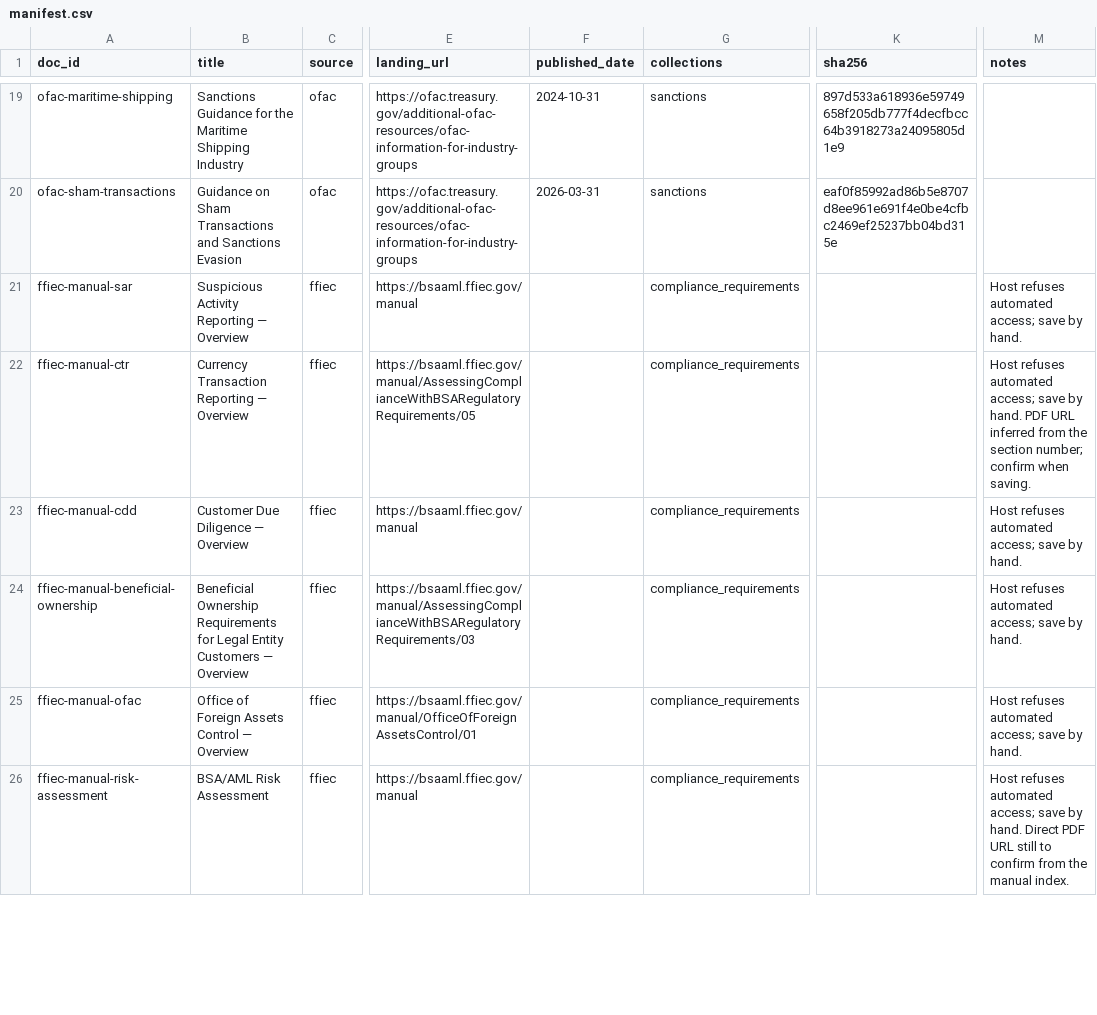
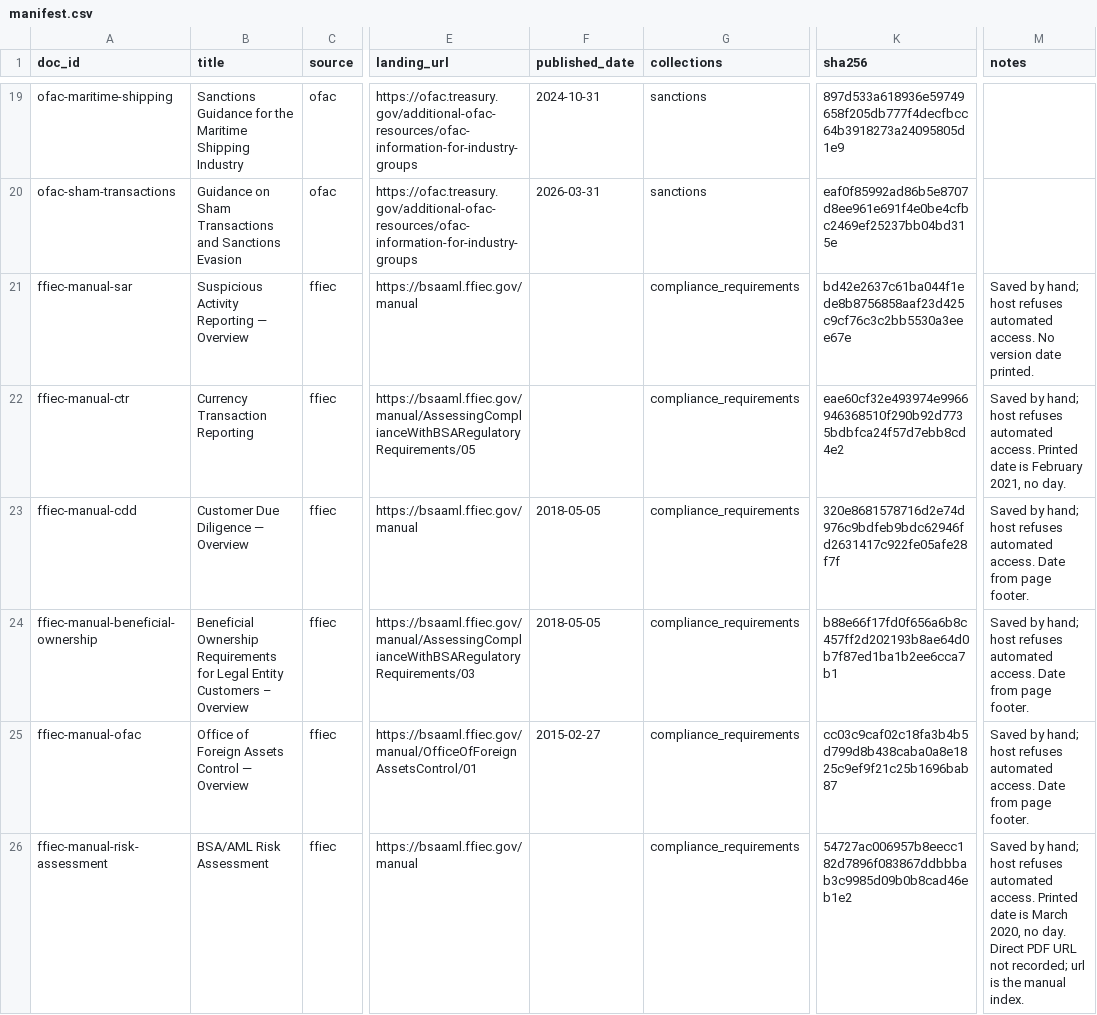
Before and after one commit to vinhpnguyen123/frauddetection, a CSV file: data/manifest.csv, drawn as a sheet; only a part is shown, gaps mark what is left out; the diff covers the shown part only; the diff names each change by its address in the sheet, - before the commit and + after, or states it on an @@ line.

Commit message:
feat(data): record hand-saved FFIEC and FATF documents [M2-S1]

```diff
--- a/data/manifest.csv
+++ b/data/manifest.csv
-K21 (sha256): (empty)
+K21 (sha256): bd42e2637c61ba044f1ede8b8756858aaf23d425c9cf76c3c2bb5530a3eee67e
-M21 (notes): Host refuses automated access; save by hand.
+M21 (notes): Saved by hand; host refuses automated access. No version date printed.
-B22 (title): Currency Transaction Reporting — Overview
+B22 (title): Currency Transaction Reporting
-K22 (sha256): (empty)
+K22 (sha256): eae60cf32e493974e9966946368510f290b92d7735bdbfca24f57d7ebb8cd4e2
-M22 (notes): Host refuses automated access; save by hand. PDF URL inferred from the section number; confirm when saving.
+M22 (notes): Saved by hand; host refuses automated access. Printed date is February 2021, no day.
-F23:F24 (published_date): (empty)
+F23:F24 (published_date): 2018-05-05
-K23 (sha256): (empty)
+K23 (sha256): 320e8681578716d2e74d976c9bdfeb9bdc62946fd2631417c922fe05afe28f7f
-M23:M25 (notes): Host refuses automated access; save by hand.
+M23:M25 (notes): Saved by hand; host refuses automated access. Date from page footer.
-B24 (title): …Entity Customers — Overview
+B24 (title): …Entity Customers – Overview
-K24 (sha256): (empty)
+K24 (sha256): b88e66f17fd0f656a6b8c457ff2d202193b8ae64d0b7f87ed1ba1b2ee6cca7b1
-F25 (published_date): (empty)
+F25 (published_date): 2015-02-27
-K25 (sha256): (empty)
+K25 (sha256): cc03c9caf02c18fa3b4b5d799d8b438caba0a8e1825c9ef9f21c25b1696bab87
-K26 (sha256): (empty)
+K26 (sha256): 54727ac006957b8eecc182d7896f083867ddbbbab3c9985d09b0b8cad46eb1e2
-M26 (notes): Host refuses automated access; save by hand. Direct PDF URL still to confirm from the manual…
+M26 (notes): Saved by hand; host refuses automated access. Printed date is March 2020, no day. Direct PDF URL not recorded; url is the manual…
```
Also changed, not shown: 12 edited cells elsewhere in this file.
